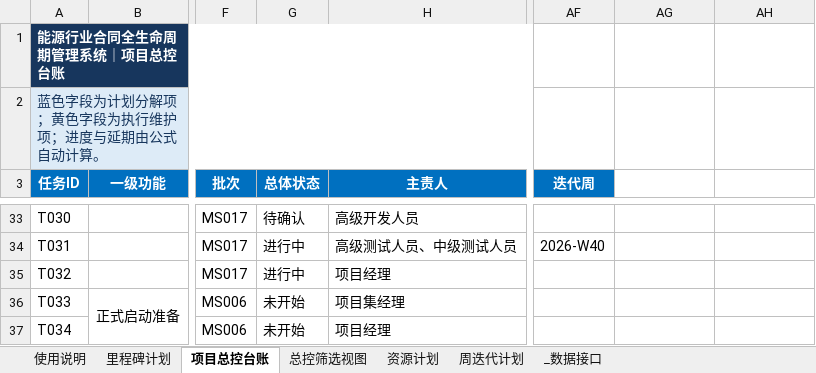
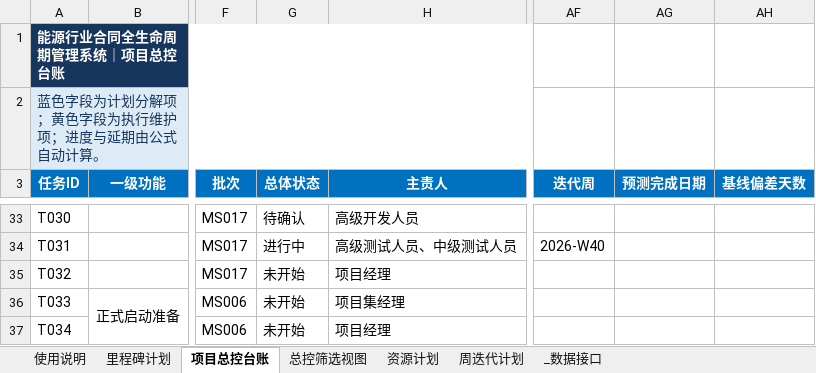
Before and after one commit to zhaolux/ai_pmo, an Excel workbook: 合同全生命周期管理系统-项目管理套件/02_计划与进度管理/计划与进度管理-20260921-V1.xlsx, sheet 项目总控台账, drawn as a sheet; only a part is shown, gaps mark what is left out; values as stored, in another font and other column widths than the file's, no borders; conditional formats not drawn; the diff names each change by its address in the sheet, - before the commit and + after, or states it on an @@ line.

```diff
--- a/合同全生命周期管理系统-项目管理套件/02_计划与进度管理/计划与进度管理-20260921-V1.xlsx (sheet 项目总控台账)
+++ b/合同全生命周期管理系统-项目管理套件/02_计划与进度管理/计划与进度管理-20260921-V1.xlsx (sheet 项目总控台账)
-AG3: (empty)
+AG3: 预测完成日期
-AG3:AH3 fill: none
+AG3:AH3 fill: #0070C0
-AH3: (empty)
+AH3: 基线偏差天数
-G35 (总体状态): 进行中
+G35 (总体状态): 未开始
```
Also changed, not shown: sheet 使用说明, sheet 总控筛选视图, sheet 周迭代计划, formulas that keep their value, charts or pictures, 2 other files.
